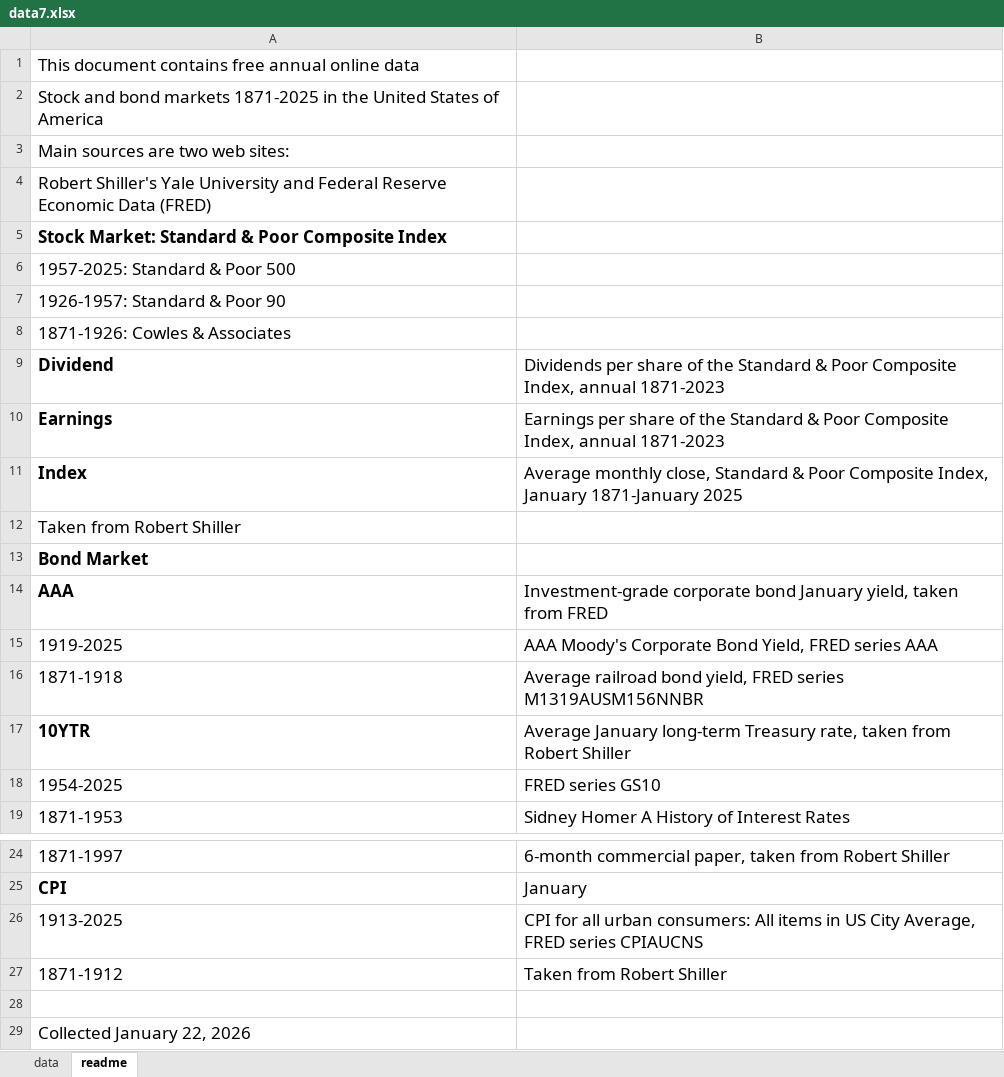
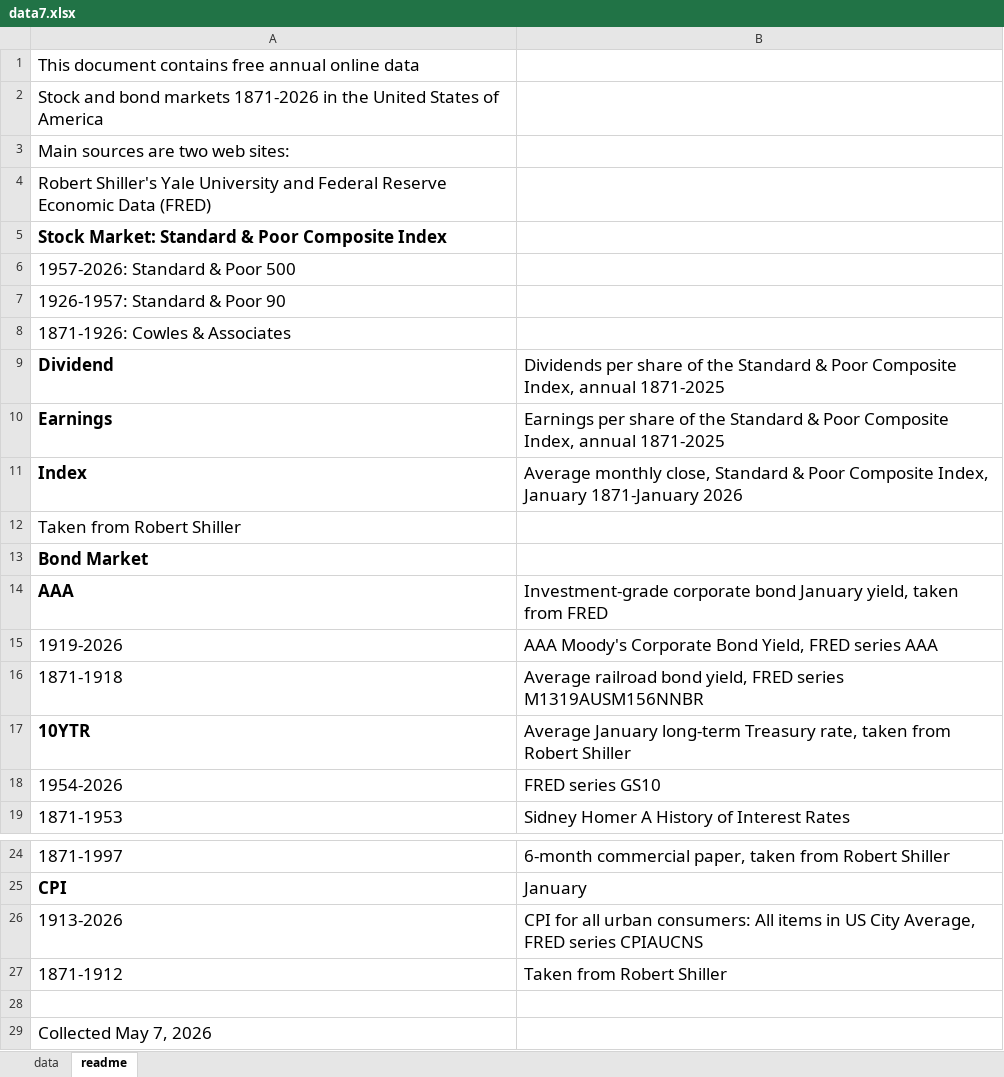
Before and after one commit to asarantsev/WebArchive, an Excel workbook: data7.xlsx, sheet readme, drawn as a sheet; only a part is shown, gaps mark what is left out; values as stored, in another font and other column widths than the file's, no borders; the diff names each change by its address in the sheet, - before the commit and + after, or states it on an @@ line.

Commit message:
Add files via upload

```diff
--- a/data7.xlsx (sheet readme)
+++ b/data7.xlsx (sheet readme)
-A2: …bond markets 1871-2025 in the…
+A2: …bond markets 1871-2026 in the…
-A6: 1957-2025: Standard & Poor 500
+A6: 1957-2026: Standard & Poor 500
-B9: …Index, annual 1871-2023
+B9: …Index, annual 1871-2025
-B10: …Index, annual 1871-2023
+B10: …Index, annual 1871-2025
-B11: …January 1871-January 2025
+B11: …January 1871-January 2026
-A15: 1919-2025
+A15: 1919-2026
-A18: 1954-2025
+A18: 1954-2026
-A26: 1913-2025
+A26: 1913-2026
-A29: Collected January 22, 2026
+A29: Collected May 7, 2026
```
Also changed, not shown: sheet data.
